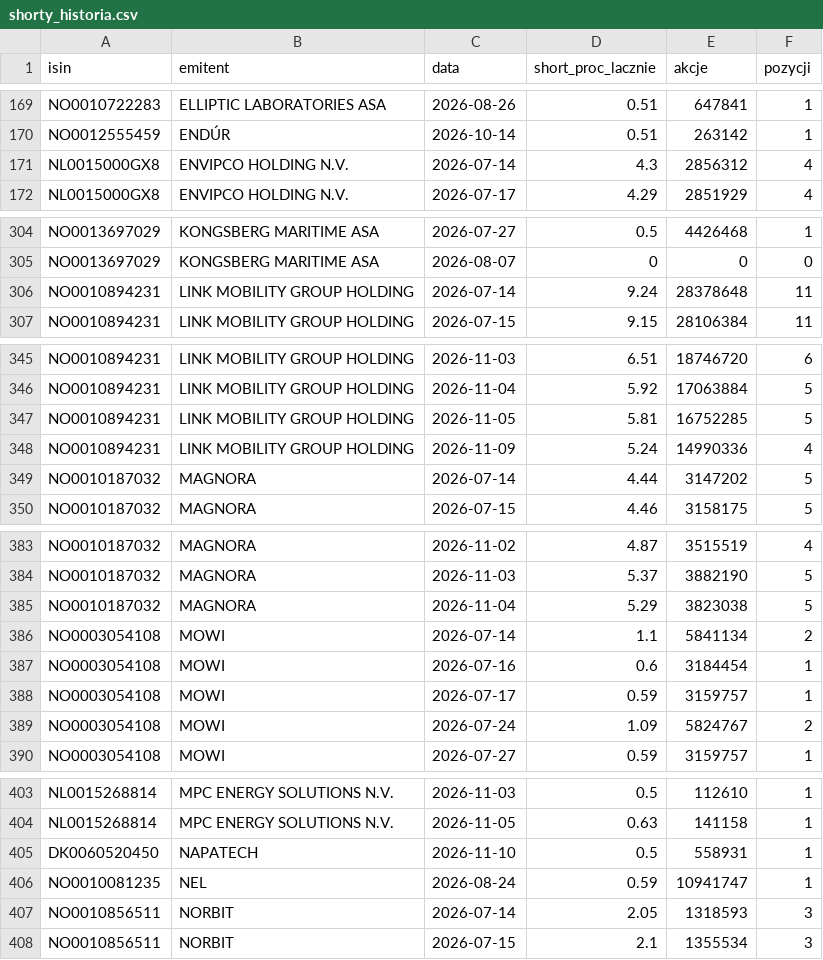
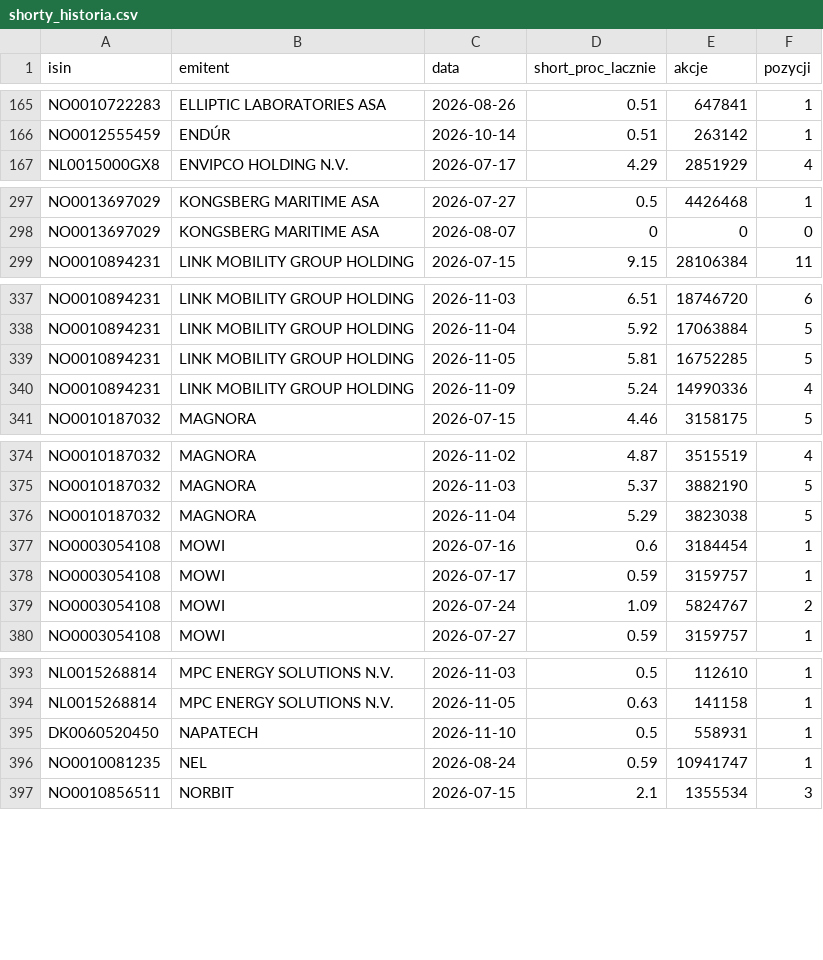
Before and after one commit to Kozienice/oslo-bors-dane-, a CSV file: data/shorty_historia.csv, drawn as a sheet; only a part is shown, gaps mark what is left out; the diff covers the shown part only.

```diff
--- a/data/shorty_historia.csv
+++ b/data/shorty_historia.csv
@@ -170,3 +166,2 @@ NO0010722283,ELLIPTIC LABORATORIES ASA,2026-08-26,0.51,647841,1
 NO0012555459,ENDÚR,2026-10-14,0.51,263142,1
-NL0015000GX8,ENVIPCO HOLDING N.V.,2026-07-14,4.3,2856312,4
 NL0015000GX8,ENVIPCO HOLDING N.V.,2026-07-17,4.29,2851929,4
@@ -305,3 +298,2 @@ NO0013697029,KONGSBERG MARITIME ASA,2026-07-27,0.5,4426468,1
 NO0013697029,KONGSBERG MARITIME ASA,2026-08-07,0,0,0
-NO0010894231,LINK MOBILITY GROUP HOLDING,2026-07-14,9.24,28378648,11
 NO0010894231,LINK MOBILITY GROUP HOLDING,2026-07-15,9.15,28106384,11
@@ -348,3 +340,2 @@ NO0010894231,LINK MOBILITY GROUP HOLDING,2026-11-05,5.81,16752285,5
 NO0010894231,LINK MOBILITY GROUP HOLDING,2026-11-09,5.24,14990336,4
-NO0010187032,MAGNORA,2026-07-14,4.44,3147202,5
 NO0010187032,MAGNORA,2026-07-15,4.46,3158175,5
@@ -385,3 +376,2 @@ NO0010187032,MAGNORA,2026-11-03,5.37,3882190,5
 NO0010187032,MAGNORA,2026-11-04,5.29,3823038,5
-NO0003054108,MOWI,2026-07-14,1.1,5841134,2
 NO0003054108,MOWI,2026-07-16,0.6,3184454,1
@@ -406,3 +396,2 @@ DK0060520450,NAPATECH,2026-11-10,0.5,558931,1
 NO0010081235,NEL,2026-08-24,0.59,10941747,1
-NO0010856511,NORBIT,2026-07-14,2.05,1318593,3
 NO0010856511,NORBIT,2026-07-15,2.1,1355534,3
```
Also changed, not shown: 10 removed rows elsewhere in this file, data/komunikaty.csv, 36 other files.
